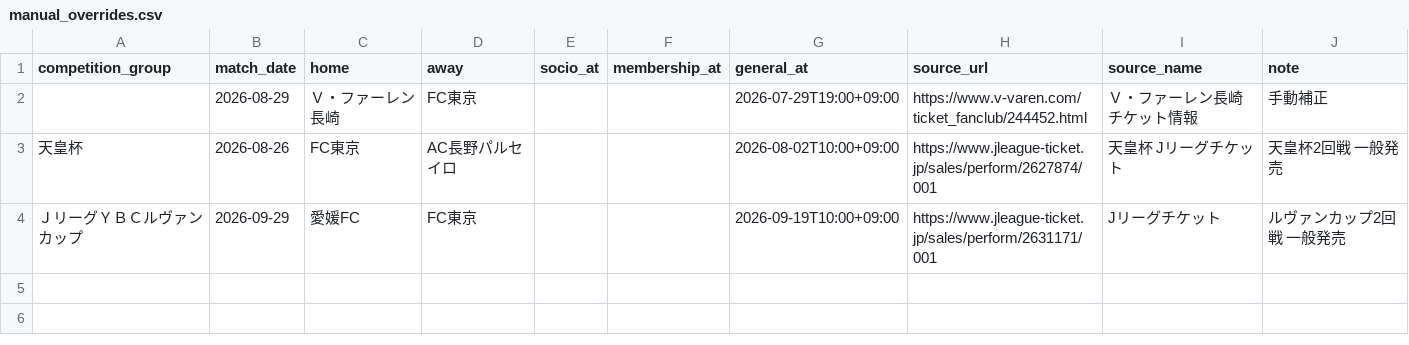
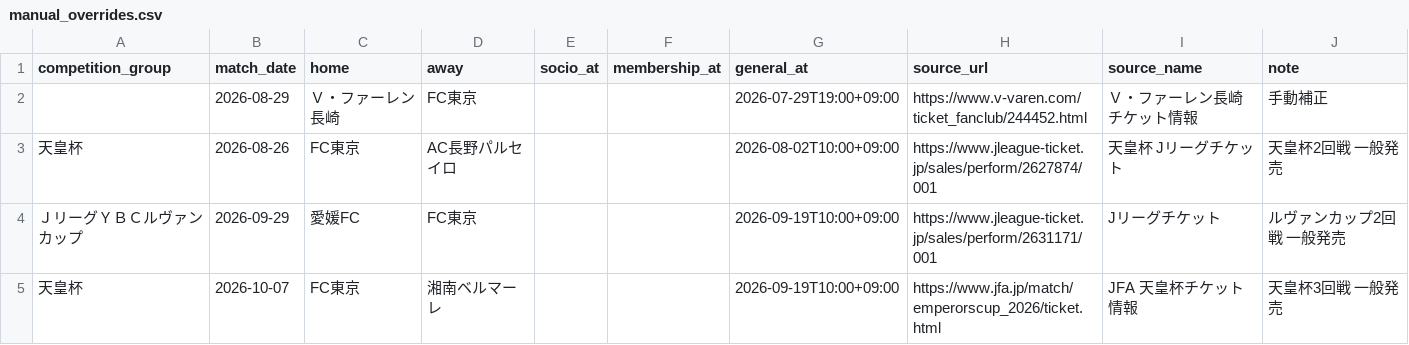
Before and after one commit to bizdocsupport/fctokyo-supporter-tools, a CSV file: data/manual_overrides.csv, drawn as a sheet.

Commit message:
Update manual_overrides.csv

```diff
--- a/data/manual_overrides.csv
+++ b/data/manual_overrides.csv
@@ -4 +4,2 @@ competition_group,match_date,home,away,socio_at,membership_at,general_at,source_
 ＪリーグＹＢＣルヴァンカップ,2026-09-29,愛媛FC,FC東京,,,2026-09-19T10:00+09:00,https://www.jleague-ticket.jp/sales/perform/2631171/001,Jリーグチケット,ルヴァンカップ2回戦 一般発売
+天皇杯,2026-10-07,FC東京,湘南ベルマーレ,,,2026-09-19T10:00+09:00,https://www.jfa.jp/match/emperorscup_2026/ticket.html,JFA 天皇杯チケット情報,天皇杯3回戦 一般発売
```
